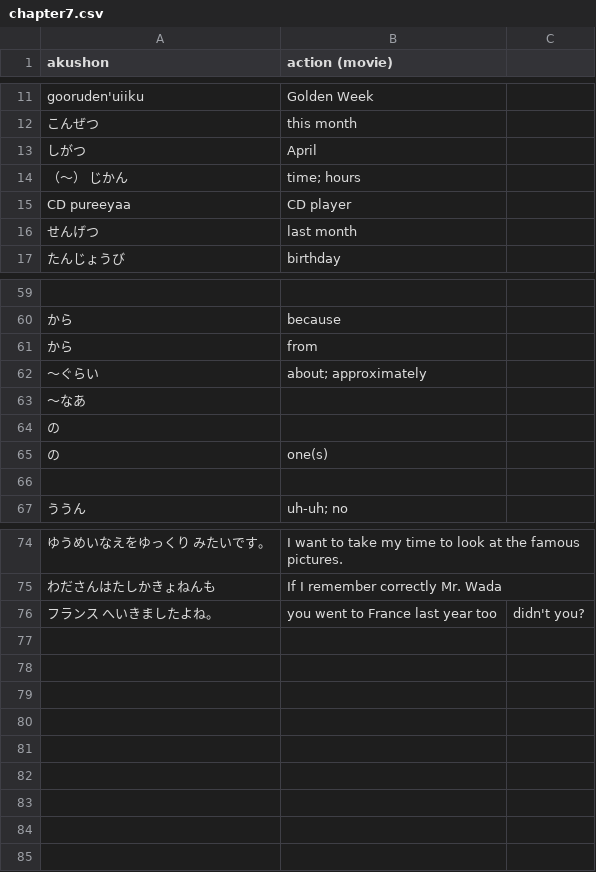
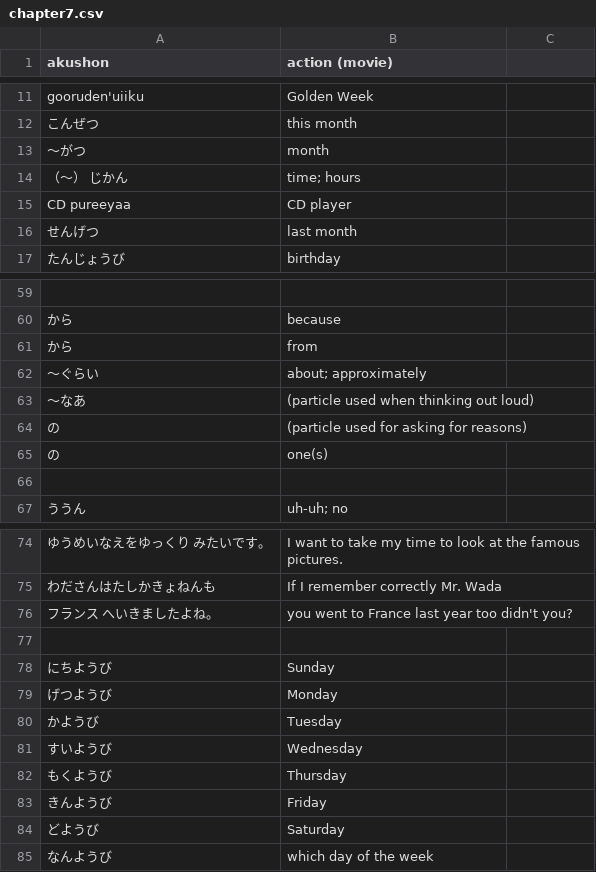
Before and after one commit to RodrigoDavy/Kana-Drill-Plus, a CSV file: app/src/main/assets/chapter7.csv, drawn as a sheet; only a part is shown, gaps mark what is left out; removed rows and columns are numbered as before the commit, all else as after; the diff names each change by its address in the sheet, - before the commit and + after, or states it on an @@ line.

Commit message:
Fix vocabulary typos
Also add some missing words.

```diff
--- a/app/src/main/assets/chapter7.csv
+++ b/app/src/main/assets/chapter7.csv
-row 13: しがつ | April
+row 13: 〜がつ | month
-B63 (action (movie)): (empty)
+B63 (action (movie)): (particle used when thinking out loud)
-B64 (action (movie)): (empty)
+B64 (action (movie)): (particle used for asking for reasons)
-B76 (action (movie)): you went to France last year too
+B76 (action (movie)): you went to France last year too didn't you?
-C76: didn't you?
+C76: (empty)
+row 77: (empty)
+row 78: にちようび | Sunday
+row 79: げつようび | Monday
+row 80: かようび | Tuesday
+row 81: すいようび | Wednesday
+row 82: もくようび | Thursday
+row 83: きんようび | Friday
+row 84: どようび | Saturday
+row 85: なんようび | which day of the week
```
Also changed, not shown: app/src/main/assets/chapter1.csv, app/src/main/assets/chapter2.csv, 4 other files.
